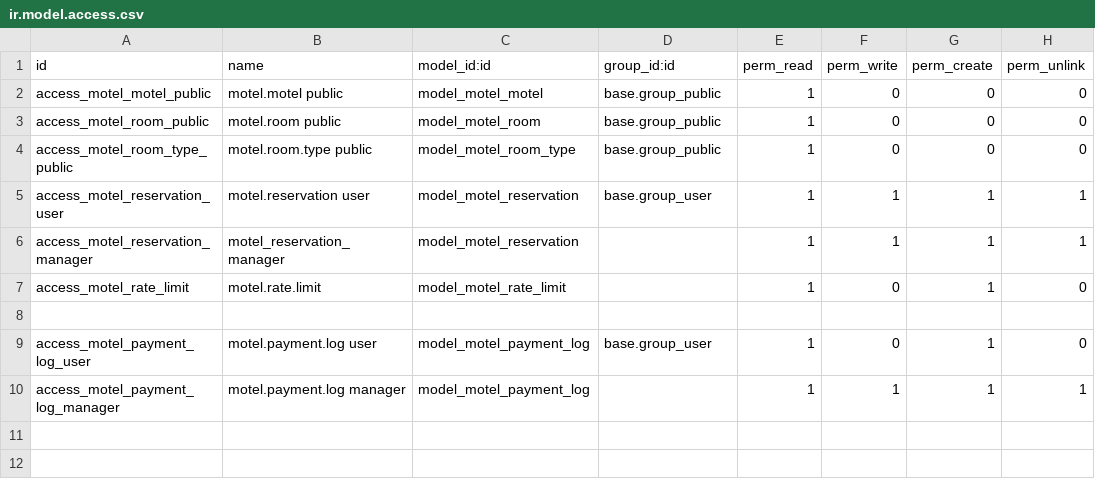
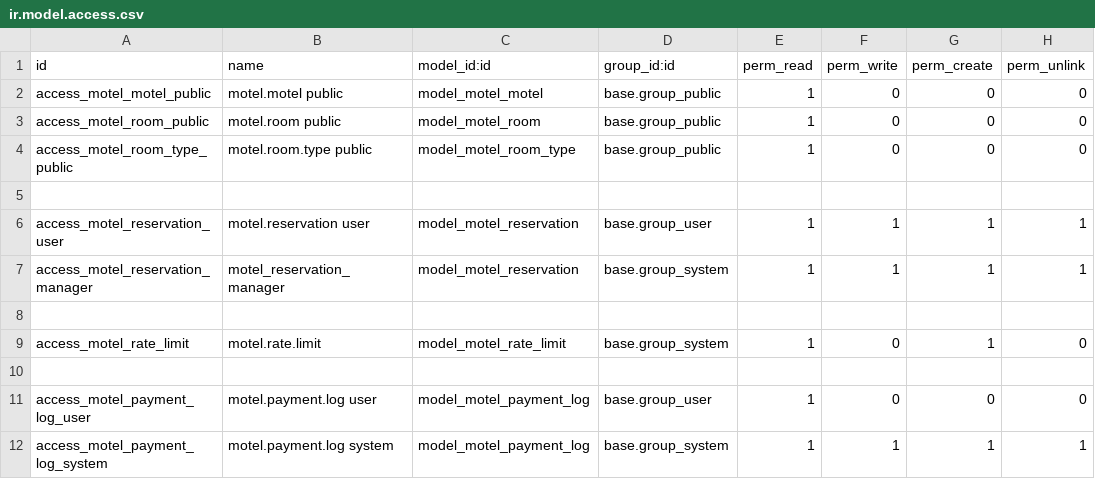
Before and after one commit to equiposilla/motel, a CSV file: security/ir.model.access.csv, drawn as a sheet.

```diff
--- a/security/ir.model.access.csv
+++ b/security/ir.model.access.csv
@@ -4,7 +4,9 @@ access_motel_room_public,motel.room public,model_motel_room,base.group_public,1,
 access_motel_room_type_public,motel.room.type public,model_motel_room_type,base.group_public,1,0,0,0
+
 access_motel_reservation_user,motel.reservation user,model_motel_reservation,base.group_user,1,1,1,1
-access_motel_reservation_manager,motel_reservation_manager,model_motel_reservation,,1,1,1,1
-access_motel_rate_limit,motel.rate.limit,model_motel_rate_limit,,1,0,1,0
+access_motel_reservation_manager,motel_reservation_manager,model_motel_reservation,base.group_system,1,1,1,1
 
-access_motel_payment_log_user,motel.payment.log user,model_motel_payment_log,base.group_user,1,0,1,0
-access_motel_payment_log_manager,motel.payment.log manager,model_motel_payment_log,,1,1,1,1
+access_motel_rate_limit,motel.rate.limit,model_motel_rate_limit,base.group_system,1,0,1,0
+
+access_motel_payment_log_user,motel.payment.log user,model_motel_payment_log,base.group_user,1,0,0,0
+access_motel_payment_log_system,motel.payment.log system,model_motel_payment_log,base.group_system,1,1,1,1
```
Also changed, not shown: 6 other files.
